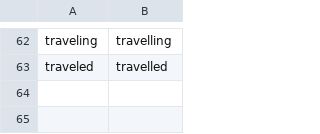
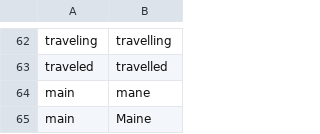
Before and after one commit to MartinRykfors/knausj_talon, a CSV file: settings/words_to_replace.csv, drawn as a sheet; only a part is shown, gaps mark what is left out.

Commit message:
Add replacements for `main`

```diff
--- a/settings/words_to_replace.csv
+++ b/settings/words_to_replace.csv
@@ -63 +63,3 @@ traveling,travelling
 traveled,travelled
+main,mane
+main,Maine
```
